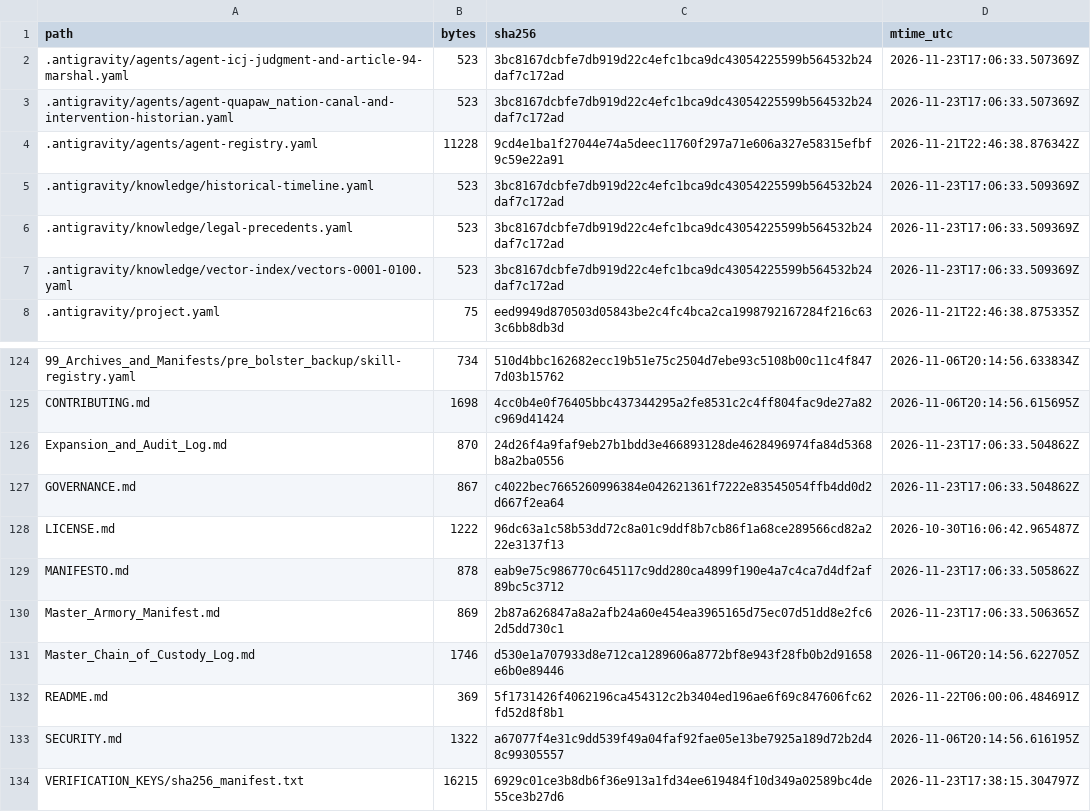
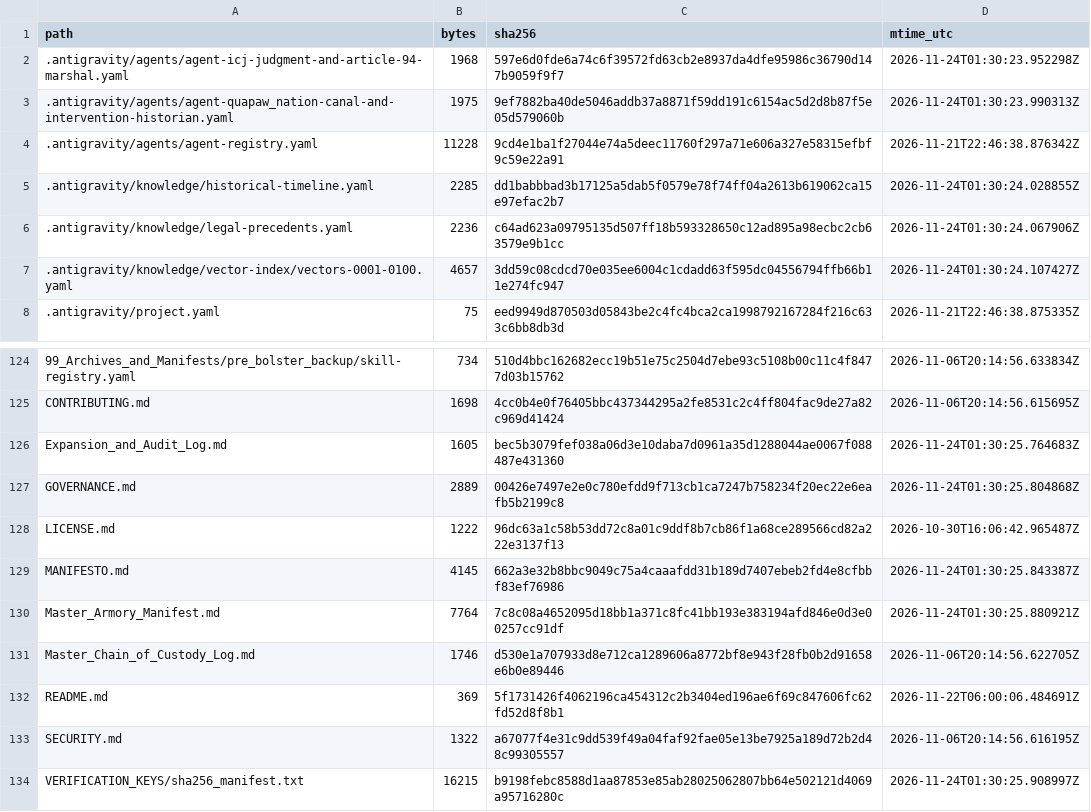
Before and after one commit to GlobalRestitutionAlliance/turtle-island-us-ok-quapaw-nation-master-litigation, a CSV file: 99_Archives_and_Manifests/MANIFEST_SHA256.csv, drawn as a sheet; only a part is shown, gaps mark what is left out; the diff covers the shown part only.

```diff
--- a/99_Archives_and_Manifests/MANIFEST_SHA256.csv
+++ b/99_Archives_and_Manifests/MANIFEST_SHA256.csv
@@ -1,8 +1,8 @@
 path,bytes,sha256,mtime_utc
-.antigravity/agents/agent-icj-judgment-and-article-94-marshal.yaml,523,3bc8167dcbfe7db919d22c4efc1bca9dc43054225599b564532b24daf7c172ad,2026-11-23T17:06:33.507369Z
-.antigravity/agents/agent-quapaw_nation-canal-and-intervention-historian.yaml,523,3bc8167dcbfe7db919d22c4efc1bca9dc43054225599b564532b24daf7c172ad,2026-11-23T17:06:33.507369Z
+.antigravity/agents/agent-icj-judgment-and-article-94-marshal.yaml,1968,597e6d0fde6a74c6f39572fd63cb2e8937da4dfe95986c36790d147b9059f9f7,2026-11-24T01:30:23.952298Z
+.antigravity/agents/agent-quapaw_nation-canal-and-intervention-historian.yaml,1975,9ef7882ba40de5046addb37a8871f59dd191c6154ac5d2d8b87f5e05d579060b,2026-11-24T01:30:23.990313Z
 .antigravity/agents/agent-registry.yaml,11228,9cd4e1ba1f27044e74a5deec11760f297a71e606a327e58315efbf9c59e22a91,2026-11-21T22:46:38.876342Z
-.antigravity/knowledge/historical-timeline.yaml,523,3bc8167dcbfe7db919d22c4efc1bca9dc43054225599b564532b24daf7c172ad,2026-11-23T17:06:33.509369Z
-.antigravity/knowledge/legal-precedents.yaml,523,3bc8167dcbfe7db919d22c4efc1bca9dc43054225599b564532b24daf7c172ad,2026-11-23T17:06:33.509369Z
-.antigravity/knowledge/vector-index/vectors-0001-0100.yaml,523,3bc8167dcbfe7db919d22c4efc1bca9dc43054225599b564532b24daf7c172ad,2026-11-23T17:06:33.509369Z
+.antigravity/knowledge/historical-timeline.yaml,2285,dd1babbbad3b17125a5dab5f0579e78f74ff04a2613b619062ca15e97efac2b7,2026-11-24T01:30:24.028855Z
+.antigravity/knowledge/legal-precedents.yaml,2236,c64ad623a09795135d507ff18b593328650c12ad895a98ecbc2cb63579e9b1cc,2026-11-24T01:30:24.067906Z
+.antigravity/knowledge/vector-index/vectors-0001-0100.yaml,4657,3dd59c08cdcd70e035ee6004c1cdadd63f595dc04556794ffb66b11e274fc947,2026-11-24T01:30:24.107427Z
 .antigravity/project.yaml,75,eed9949d870503d05843be2c4fc4bca2ca1998792167284f216c633c6bb8db3d,2026-11-21T22:46:38.875335Z
@@ -125,7 +125,7 @@ path,bytes,sha256,mtime_utc
 CONTRIBUTING.md,1698,4cc0b4e0f76405bbc437344295a2fe8531c2c4ff804fac9de27a82c969d41424,2026-11-06T20:14:56.615695Z
-Expansion_and_Audit_Log.md,870,24d26f4a9faf9eb27b1bdd3e466893128de4628496974fa84d5368b8a2ba0556,2026-11-23T17:06:33.504862Z
-GOVERNANCE.md,867,c4022bec7665260996384e042621361f7222e83545054ffb4dd0d2d667f2ea64,2026-11-23T17:06:33.504862Z
+Expansion_and_Audit_Log.md,1605,bec5b3079fef038a06d3e10daba7d0961a35d1288044ae0067f088487e431360,2026-11-24T01:30:25.764683Z
+GOVERNANCE.md,2889,00426e7497e2e0c780efdd9f713cb1ca7247b758234f20ec22e6eafb5b2199c8,2026-11-24T01:30:25.804868Z
 LICENSE.md,1222,96dc63a1c58b53dd72c8a01c9ddf8b7cb86f1a68ce289566cd82a222e3137f13,2026-10-30T16:06:42.965487Z
-MANIFESTO.md,878,eab9e75c986770c645117c9dd280ca4899f190e4a7c4ca7d4df2af89bc5c3712,2026-11-23T17:06:33.505862Z
-Master_Armory_Manifest.md,869,2b87a626847a8a2afb24a60e454ea3965165d75ec07d51dd8e2fc62d5dd730c1,2026-11-23T17:06:33.506365Z
+MANIFESTO.md,4145,662a3e32b8bbc9049c75a4caaafdd31b189d7407ebeb2fd4e8cfbbf83ef76986,2026-11-24T01:30:25.843387Z
+Master_Armory_Manifest.md,7764,7c8c08a4652095d18bb1a371c8fc41bb193e383194afd846e0d3e00257cc91df,2026-11-24T01:30:25.880921Z
 Master_Chain_of_Custody_Log.md,1746,d530e1a707933d8e712ca1289606a8772bf8e943f28fb0b2d91658e6b0e89446,2026-11-06T20:14:56.622705Z
@@ -133,2 +133,2 @@ README.md,369,5f1731426f4062196ca454312c2b3404ed196ae6f69c847606fc62fd52d8f8b1,2
 SECURITY.md,1322,a67077f4e31c9dd539f49a04faf92fae05e13be7925a189d72b2d48c99305557,2026-11-06T20:14:56.616195Z
-VERIFICATION_KEYS/sha256_manifest.txt,16215,6929c01ce3b8db6f36e913a1fd34ee619484f10d349a02589bc4de55ce3b27d6,2026-11-23T17:38:15.304797Z
+VERIFICATION_KEYS/sha256_manifest.txt,16215,b9198febc8588d1aa87853e85ab28025062807bb64e502121d4069a95716280c,2026-11-24T01:30:25.908997Z
```
Also changed, not shown: 81 edited cells elsewhere in this file, 37 other files.
